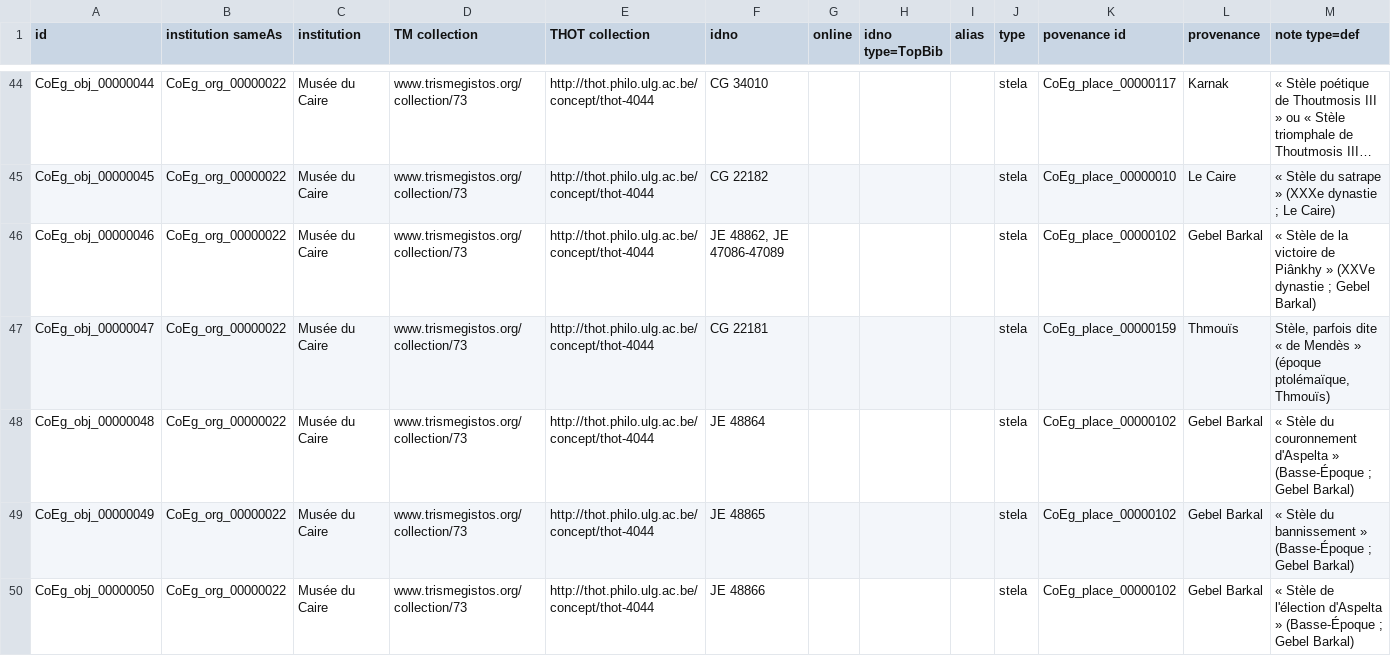
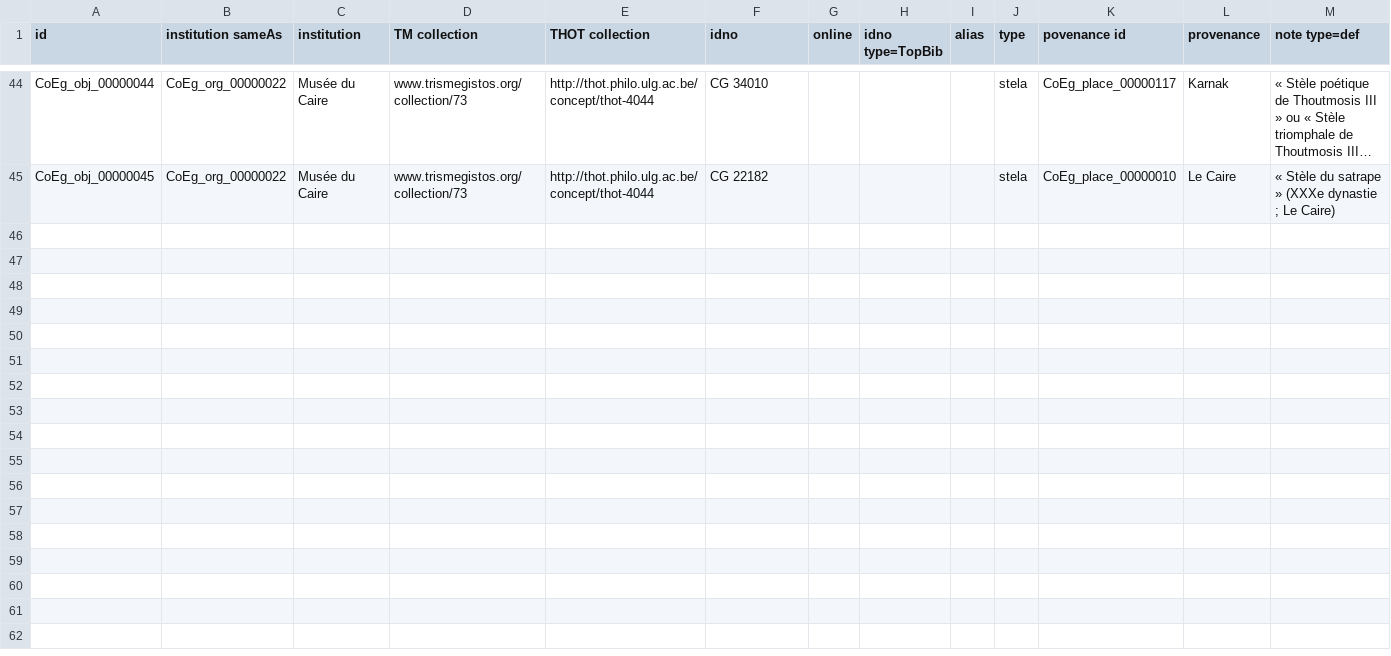
Before and after one commit to ThLebee/CoEg, a TSV file: archives/CoEg_Index/2021-07/CoEg_Index_obj.tsv, drawn as a sheet; only a part is shown, gaps mark what is left out; long unchanged cells end in …; rows hold the shown columns only; the diff names each change by its address in the sheet, - before the commit and + after, or states it on an @@ line.

Commit message:
Update CoEg_Index_obj.tsv

```diff
--- a/archives/CoEg_Index/2021-07/CoEg_Index_obj.tsv
+++ b/archives/CoEg_Index/2021-07/CoEg_Index_obj.tsv
-row 46: CoEg_obj_00000046 | CoEg_org_00000022 | Musée du Caire | www.trismegistos.org/collection/73 | http://thot.philo.ulg.ac.be/concept/thot-4044 | JE 48862, JE 47086-47089 |  |  |  | stela | CoEg_place_00000102 | Gebel Barkal | « Stèle de la victoire de Piânkhy » (XXVe dynastie ; Gebel Barkal)
-row 47: CoEg_obj_00000047 | CoEg_org_00000022 | Musée du Caire | www.trismegistos.org/collection/73 | http://thot.philo.ulg.ac.be/concept/thot-4044 | CG 22181 |  |  |  | stela | CoEg_place_00000159 | Thmouïs | Stèle, parfois dite « de Mendès » (époque ptolémaïque, Thmouïs)
-row 48: CoEg_obj_00000048 | CoEg_org_00000022 | Musée du Caire | www.trismegistos.org/collection/73 | http://thot.philo.ulg.ac.be/concept/thot-4044 | JE 48864 |  |  |  | stela | CoEg_place_00000102 | Gebel Barkal | « Stèle du couronnement d'Aspelta » (Basse-Époque ; Gebel Barkal)
-row 49: CoEg_obj_00000049 | CoEg_org_00000022 | Musée du Caire | www.trismegistos.org/collection/73 | http://thot.philo.ulg.ac.be/concept/thot-4044 | JE 48865 |  |  |  | stela | CoEg_place_00000102 | Gebel Barkal | « Stèle du bannissement » (Basse-Époque ; Gebel Barkal)
-row 50: CoEg_obj_00000050 | CoEg_org_00000022 | Musée du Caire | www.trismegistos.org/collection/73 | http://thot.philo.ulg.ac.be/concept/thot-4044 | JE 48866 |  |  |  | stela | CoEg_place_00000102 | Gebel Barkal | « Stèle de l'élection d'Aspelta » (Basse-Époque ; Gebel Barkal)
```
